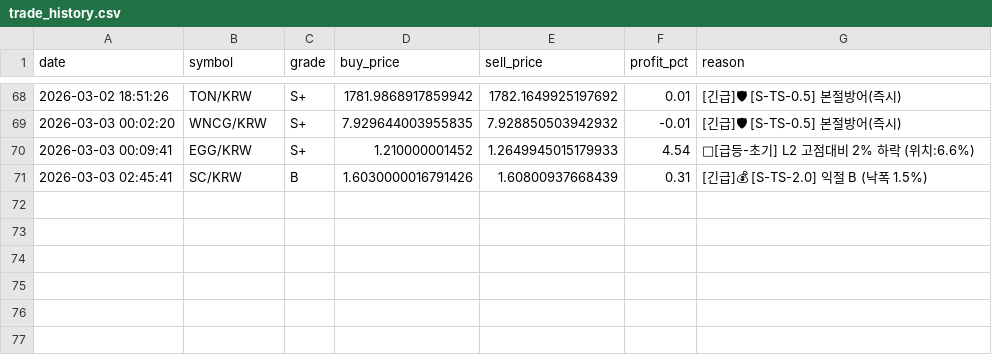
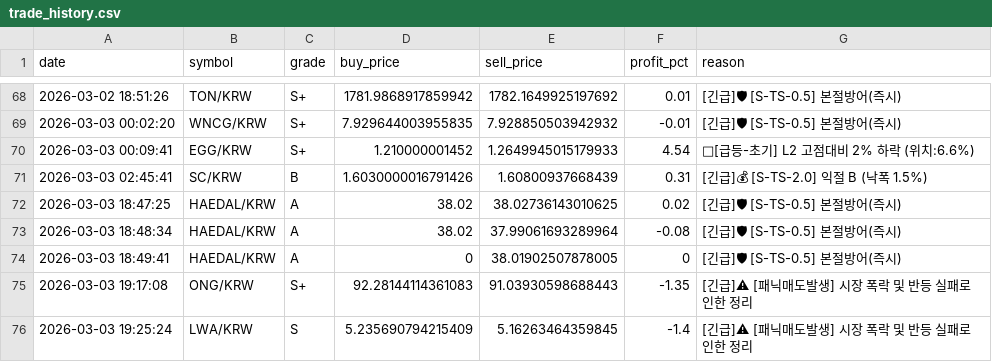
Before and after one commit to hoonie86/my_coin_trader, a CSV file: trades/trade_history.csv, drawn as a sheet; only a part is shown, gaps mark what is left out; the diff names each change by its address in the sheet, - before the commit and + after, or states it on an @@ line.

```diff
--- a/trades/trade_history.csv
+++ b/trades/trade_history.csv
+row 72: 2026-03-03 18:47:25 | HAEDAL/KRW | A | 38.02 | 38.02736143010625 | 0.02 | [긴급]🛡 [S-TS-0.5] 본절방어(즉시)
+row 73: 2026-03-03 18:48:34 | HAEDAL/KRW | A | 38.02 | 37.99061693289964 | -0.08 | [긴급]🛡 [S-TS-0.5] 본절방어(즉시)
+row 74: 2026-03-03 18:49:41 | HAEDAL/KRW | A | 0 | 38.01902507878005 | 0 | [긴급]🛡 [S-TS-0.5] 본절방어(즉시)
+row 75: 2026-03-03 19:17:08 | ONG/KRW | S+ | 92.28144114361083 | 91.03930598688443 | -1.35 | [긴급]⚠ [패닉매도발생] 시장 폭락 및 반등 실패로 인한 정리
+row 76: 2026-03-03 19:25:24 | LWA/KRW | S | 5.235690794215409 | 5.16263464359845 | -1.4 | [긴급]⚠ [패닉매도발생] 시장 폭락 및 반등 실패로 인한 정리
```
Also changed, not shown: 4 other files.
